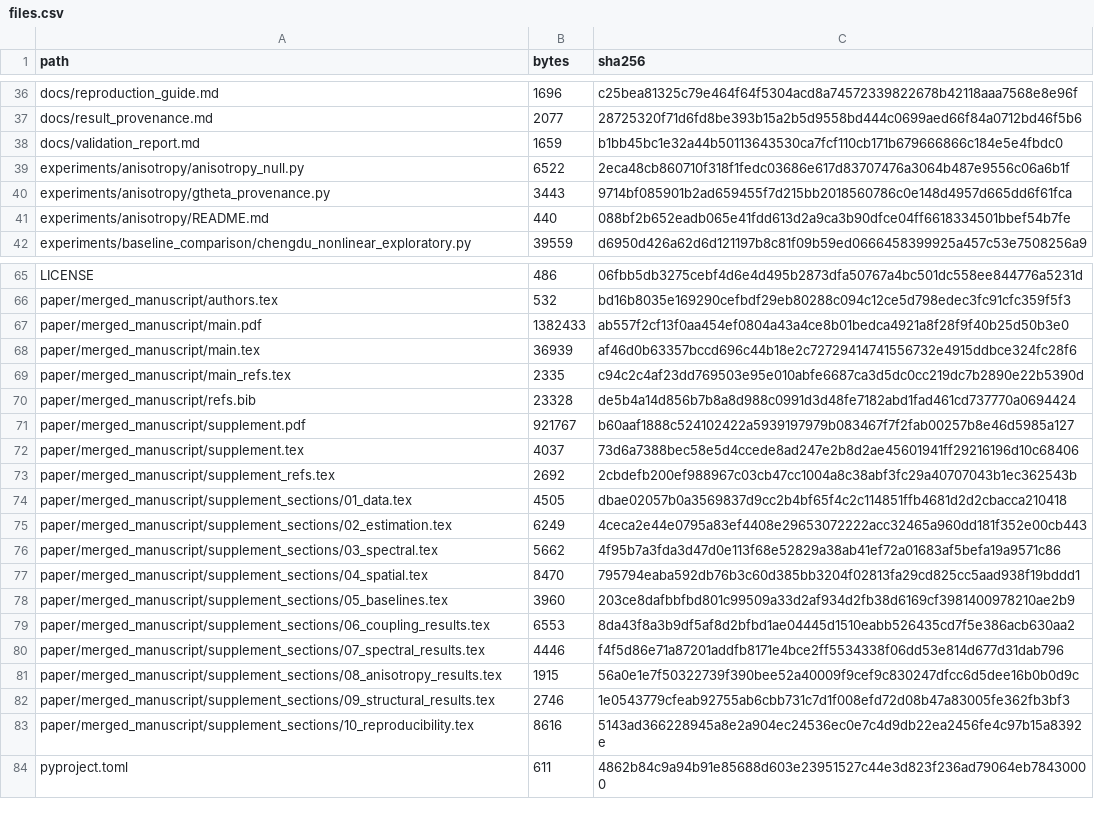
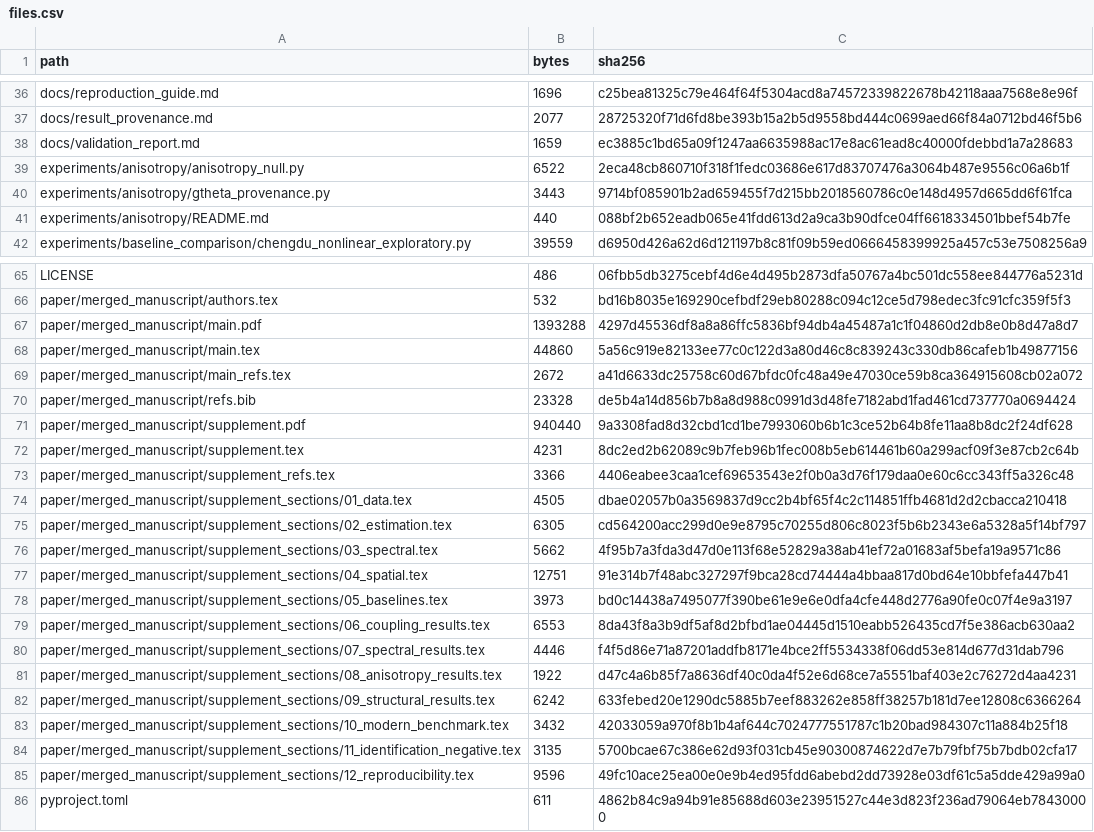
Before and after one commit to Wangwangw233/paper-urbanflow, a CSV file: data_manifest/files.csv, drawn as a sheet; only a part is shown, gaps mark what is left out.

Commit message:
Integrate road-medium evidence and modern benchmark

```diff
--- a/data_manifest/files.csv
+++ b/data_manifest/files.csv
@@ -37,3 +37,3 @@ docs/reproduction_guide.md,1696,c25bea81325c79e464f64f5304acd8a74572339822678b42
 docs/result_provenance.md,2077,28725320f71d6fd8be393b15a2b5d9558bd444c0699aed66f84a0712bd46f5b6
-docs/validation_report.md,1659,b1bb45bc1e32a44b50113643530ca7fcf110cb171b679666866c184e5e4fbdc0
+docs/validation_report.md,1659,ec3885c1bd65a09f1247aa6635988ac17e8ac61ead8c40000fdebbd1a7a28683
 experiments/anisotropy/anisotropy_null.py,6522,2eca48cb860710f318f1fedc03686e617d83707476a3064b487e9556c06a6b1f
@@ -66,19 +66,21 @@ LICENSE,486,06fbb5db3275cebf4d6e4d495b2873dfa50767a4bc501dc558ee844776a5231d
 paper/merged_manuscript/authors.tex,532,bd16b8035e169290cefbdf29eb80288c094c12ce5d798edec3fc91cfc359f5f3
-paper/merged_manuscript/main.pdf,1382433,ab557f2cf13f0aa454ef0804a43a4ce8b01bedca4921a8f28f9f40b25d50b3e0
-paper/merged_manuscript/main.tex,36939,af46d0b63357bccd696c44b18e2c72729414741556732e4915ddbce324fc28f6
-paper/merged_manuscript/main_refs.tex,2335,c94c2c4af23dd769503e95e010abfe6687ca3d5dc0cc219dc7b2890e22b5390d
+paper/merged_manuscript/main.pdf,1393288,4297d45536df8a8a86ffc5836bf94db4a45487a1c1f04860d2db8e0b8d47a8d7
+paper/merged_manuscript/main.tex,44860,5a56c919e82133ee77c0c122d3a80d46c8c839243c330db86cafeb1b49877156
+paper/merged_manuscript/main_refs.tex,2672,a41d6633dc25758c60d67bfdc0fc48a49e47030ce59b8ca364915608cb02a072
 paper/merged_manuscript/refs.bib,23328,de5b4a14d856b7b8a8d988c0991d3d48fe7182abd1fad461cd737770a0694424
-paper/merged_manuscript/supplement.pdf,921767,b60aaf1888c524102422a5939197979b083467f7f2fab00257b8e46d5985a127
-paper/merged_manuscript/supplement.tex,4037,73d6a7388bec58e5d4ccede8ad247e2b8d2ae45601941ff29216196d10c68406
-paper/merged_manuscript/supplement_refs.tex,2692,2cbdefb200ef988967c03cb47cc1004a8c38abf3fc29a40707043b1ec362543b
+paper/merged_manuscript/supplement.pdf,940440,9a3308fad8d32cbd1cd1be7993060b6b1c3ce52b64b8fe11aa8b8dc2f24df628
+paper/merged_manuscript/supplement.tex,4231,8dc2ed2b62089c9b7feb96b1fec008b5eb614461b60a299acf09f3e87cb2c64b
+paper/merged_manuscript/supplement_refs.tex,3366,4406eabee3caa1cef69653543e2f0b0a3d76f179daa0e60c6cc343ff5a326c48
 paper/merged_manuscript/supplement_sections/01_data.tex,4505,dbae02057b0a3569837d9cc2b4bf65f4c2c114851ffb4681d2d2cbacca210418
-paper/merged_manuscript/supplement_sections/02_estimation.tex,6249,4ceca2e44e0795a83ef4408e29653072222acc32465a960dd181f352e00cb443
+paper/merged_manuscript/supplement_sections/02_estimation.tex,6305,cd564200acc299d0e9e8795c70255d806c8023f5b6b2343e6a5328a5f14bf797
 paper/merged_manuscript/supplement_sections/03_spectral.tex,5662,4f95b7a3fda3d47d0e113f68e52829a38ab41ef72a01683af5befa19a9571c86
-paper/merged_manuscript/supplement_sections/04_spatial.tex,8470,795794eaba592db76b3c60d385bb3204f02813fa29cd825cc5aad938f19bddd1
-paper/merged_manuscript/supplement_sections/05_baselines.tex,3960,203ce8dafbbfbd801c99509a33d2af934d2fb38d6169cf3981400978210ae2b9
+paper/merged_manuscript/supplement_sections/04_spatial.tex,12751,91e314b7f48abc327297f9bca28cd74444a4bbaa817d0bd64e10bbfefa447b41
+paper/merged_manuscript/supplement_sections/05_baselines.tex,3973,bd0c14438a7495077f390be61e9e6e0dfa4cfe448d2776a90fe0c07f4e9a3197
 paper/merged_manuscript/supplement_sections/06_coupling_results.tex,6553,8da43f8a3b9df5af8d2bfbd1ae04445d1510eabb526435cd7f5e386acb630aa2
 paper/merged_manuscript/supplement_sections/07_spectral_results.tex,4446,f4f5d86e71a87201addfb8171e4bce2ff5534338f06dd53e814d677d31dab796
-paper/merged_manuscript/supplement_sections/08_anisotropy_results.tex,1915,56a0e1e7f50322739f390bee52a40009f9cef9c830247dfcc6d5dee16b0b0d9c
-paper/merged_manuscript/supplement_sections/09_structural_results.tex,2746,1e0543779cfeab92755ab6cbb731c7d1f008efd72d08b47a83005fe362fb3bf3
-paper/merged_manuscript/supplement_sections/10_reproducibility.tex,8616,5143ad366228945a8e2a904ec24536ec0e7c4d9db22ea2456fe4c97b15a8392e
+paper/merged_manuscript/supplement_sections/08_anisotropy_results.tex,1922,d47c4a6b85f7a8636df40c0da4f52e6d68ce7a5551baf403e2c76272d4aa4231
+paper/merged_manuscript/supplement_sections/09_structural_results.tex,6242,633febed20e1290dc5885b7eef883262e858ff38257b181d7ee12808c6366264
+paper/merged_manuscript/supplement_sections/10_modern_benchmark.tex,3432,42033059a970f8b1b4af644c7024777551787c1b20bad984307c11a884b25f18
+paper/merged_manuscript/supplement_sections/11_identification_negative.tex,3135,5700bcae67c386e62d93f031cb45e90300874622d7e7b79fbf75b7bdb02cfa17
+paper/merged_manuscript/supplement_sections/12_reproducibility.tex,9596,49fc10ace25ea00e0e9b4ed95fdd6abebd2dd73928e03df61c5a5dde429a99a0
 pyproject.toml,611,4862b84c9a94b91e85688d603e23951527c44e3d823f236ad79064eb78430000
```
Also changed, not shown: 16 other files.
